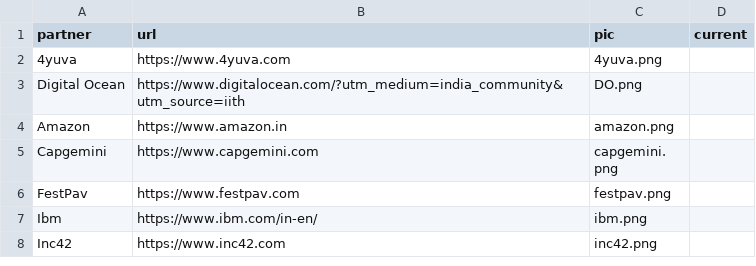
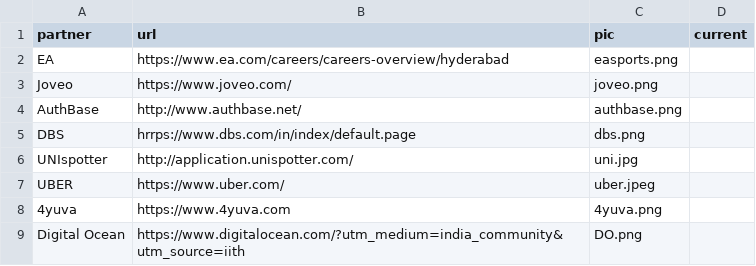
Before and after one commit to IIIT-ECell/website, a CSV file: _data/partners.csv, drawn as a sheet; only a part is shown; the shorter side is filled out with more unchanged rows; the diff names each change by its address in the sheet, - before the commit and + after, or states it on an @@ line.

```diff
--- a/_data/partners.csv
+++ b/_data/partners.csv
+row 2: EA | https://www.ea.com/careers/careers-overview/hyderabad | easports.png
+row 3: Joveo | https://www.joveo.com/ | joveo.png
+row 4: AuthBase | http://www.authbase.net/ | authbase.png
+row 5: DBS | hrrps://www.dbs.com/in/index/default.page | dbs.png
+row 6: UNIspotter | http://application.unispotter.com/ | uni.jpg
+row 7: UBER | https://www.uber.com/ | uber.jpeg
```
Also changed, not shown: 6 other files.
